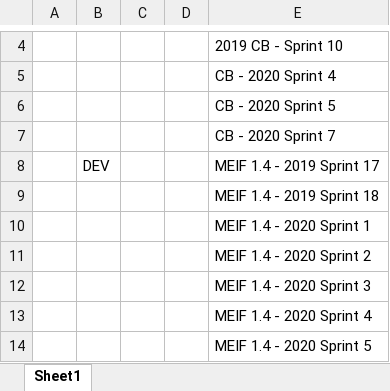
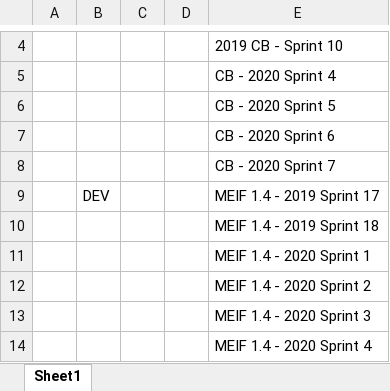
Before and after one commit to mahmad2504/jiragovernaceapp, an Excel workbook: MEIF_1.4.0/plan.xlsm, sheet Sheet1, drawn as a sheet; only a part is shown, gaps mark what is left out; the shorter side is filled out with more unchanged rows; values as stored, in another font and other column widths than the file's, no borders; the diff names each change by its address in the sheet, - before the commit and + after, or states it on an @@ line.

```diff
--- a/MEIF_1.4.0/plan.xlsm (sheet Sheet1)
+++ b/MEIF_1.4.0/plan.xlsm (sheet Sheet1)
+row 7:  |  |  |  | CB - 2020 Sprint 6
```
Also changed, not shown: IOS2.0/plan.xlsm, 2 other files.
